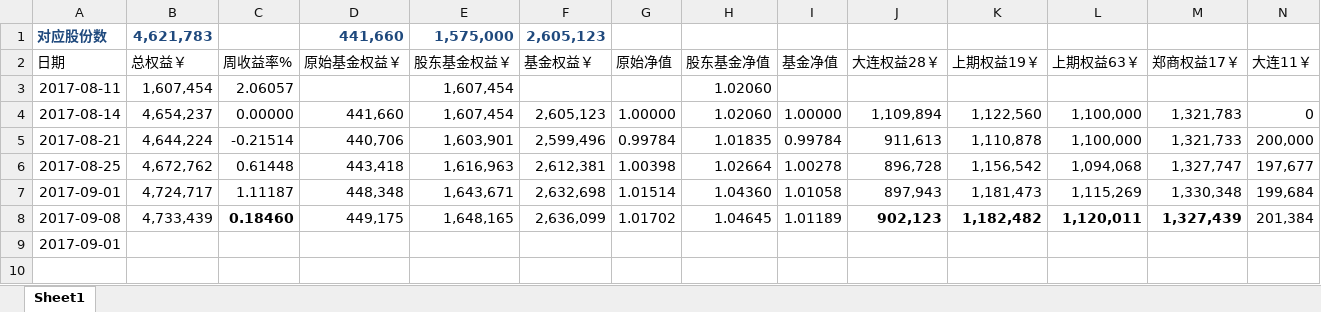
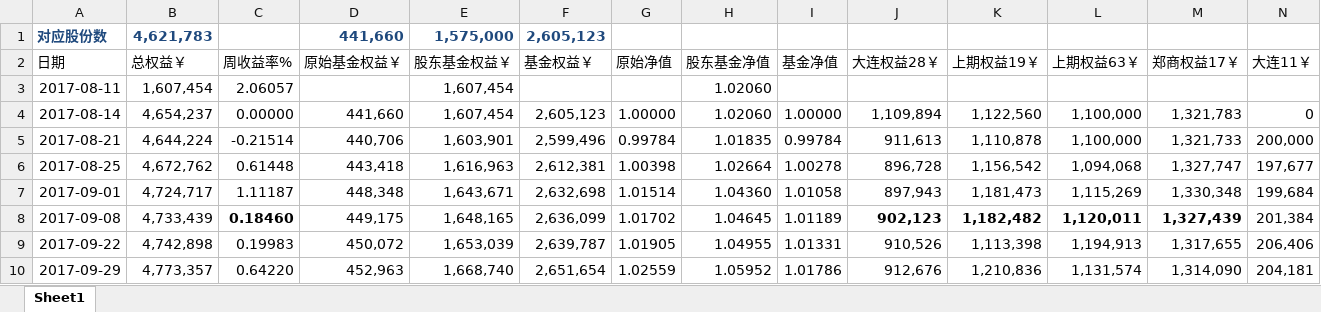
Before and after one commit to 19199883/MyDoc, an Excel workbook: ExplorerFund/NetValue/新征程基金记录9月.xlsx, sheet Sheet1, drawn as a sheet; values as stored, in another font and other column widths than the file's, no borders; removed rows and columns are numbered as before the commit, all else as after; the diff names each change by its address in the sheet, - before the commit and + after, or states it on an @@ line.

Commit message:
新征程基金

```diff
--- a/ExplorerFund/NetValue/新征程基金记录9月.xlsx (sheet Sheet1)
+++ b/ExplorerFund/NetValue/新征程基金记录9月.xlsx (sheet Sheet1)
-row 9: 2017-09-01
+row 9: 2017-09-22 | 4,742,898 | 0.19983 | 450,072 | 1,653,039 | 2,639,787 | 1.01905 | 1.04955 | 1.01331 | 910,526 | 1,113,398 | 1,194,913 | 1,317,655 | 206,406
+row 10: 2017-09-29 | 4,773,357 | 0.64220 | 452,963 | 1,668,740 | 2,651,654 | 1.02559 | 1.05952 | 1.01786 | 912,676 | 1,210,836 | 1,131,574 | 1,314,090 | 204,181
```
